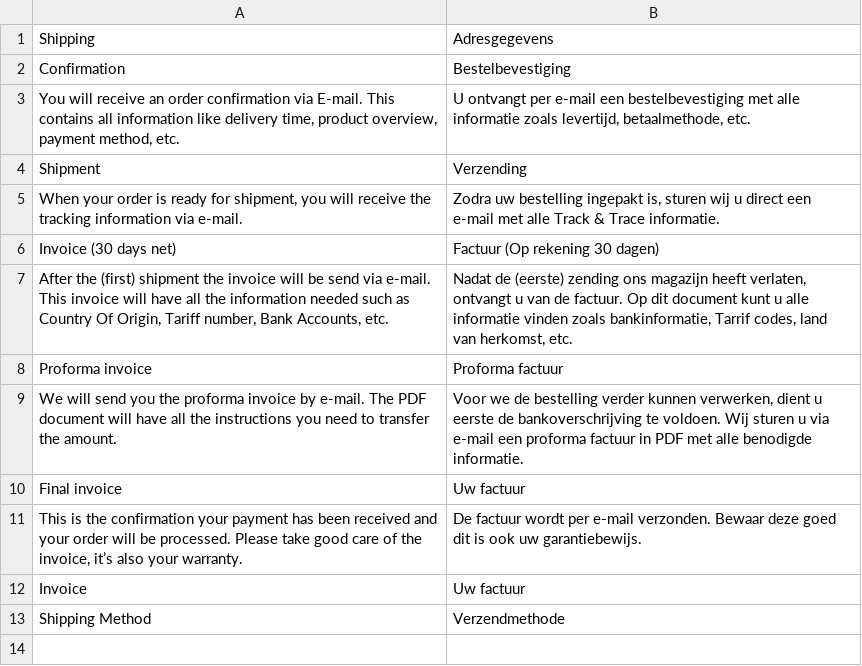
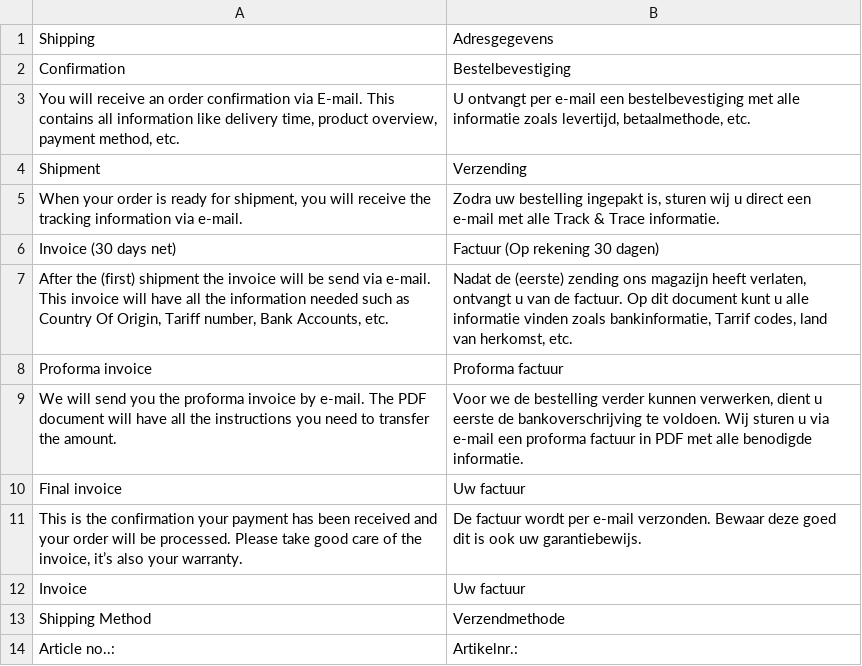
Before and after one commit to celerispay/antratek-theme, a CSV file: i18n/nl_NL.csv, drawn as a sheet; the diff names each change by its address in the sheet, - before the commit and + after, or states it on an @@ line.

Commit message:
[update] NL transalation text
Signed-off-by: charchit khandelwal <charchit@newgenpayments.com>

```diff
--- a/i18n/nl_NL.csv
+++ b/i18n/nl_NL.csv
+row 14: Article no..: | Artikelnr.:
```
